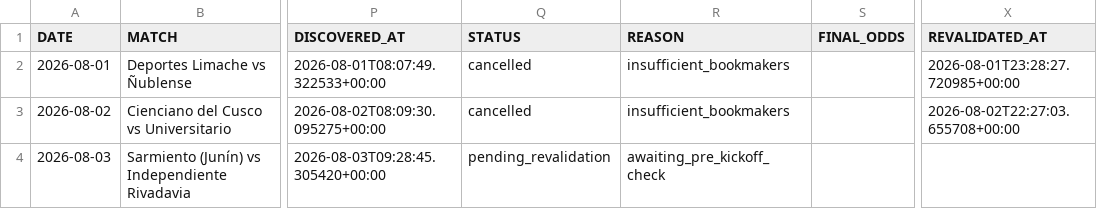
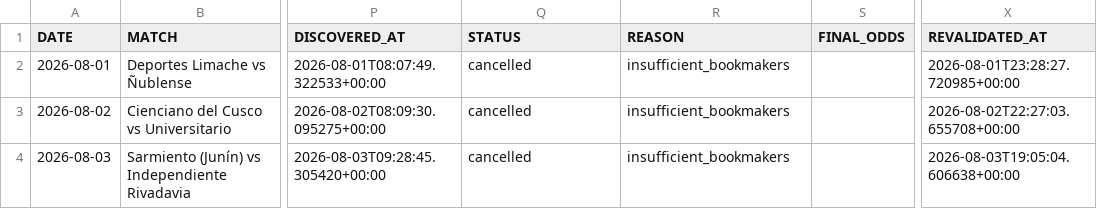
Before and after one commit to AguyfromaTown/football-betting, a CSV file: pending-bets.csv, drawn as a sheet; only a part is shown, gaps mark what is left out; the diff names each change by its address in the sheet, - before the commit and + after, or states it on an @@ line.

```diff
--- a/pending-bets.csv
+++ b/pending-bets.csv
-Q4 (STATUS): pending_revalidation
+Q4 (STATUS): cancelled
-R4 (REASON): awaiting_pre_kickoff_check
+R4 (REASON): insufficient_bookmakers
-X4 (REVALIDATED_AT): (empty)
+X4 (REVALIDATED_AT): 2026-08-03T19:05:04.606638+00:00
```
Also changed, not shown: predictions-log.csv, price-history.csv, 1 other file.
